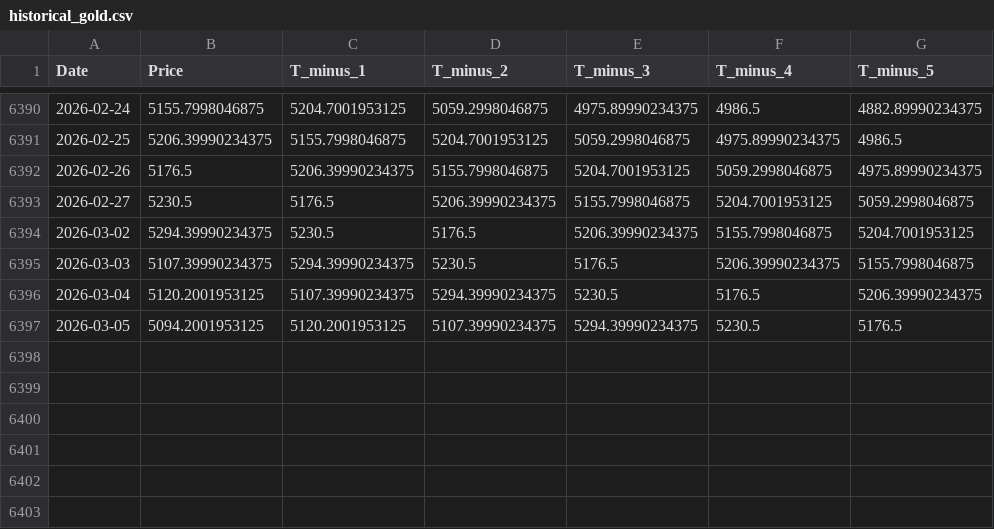
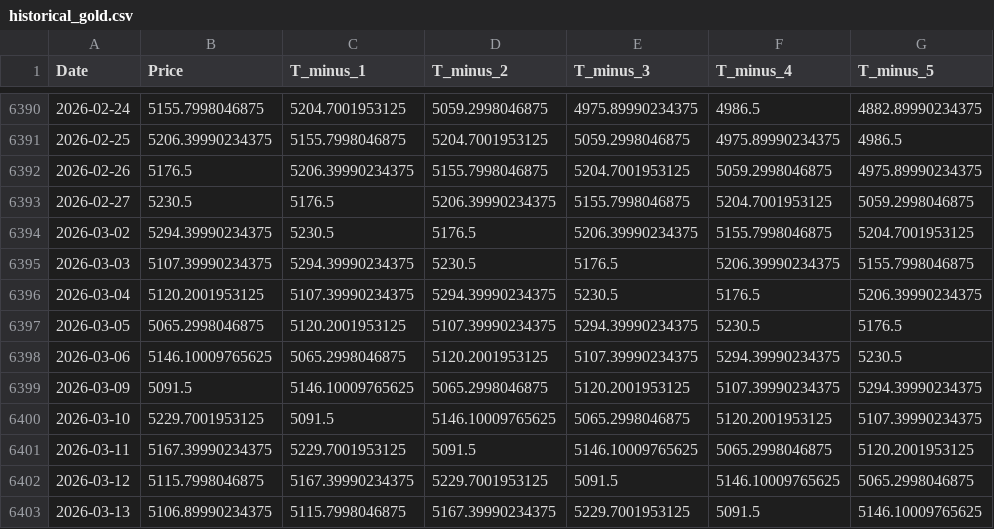
Before and after one commit to bjeevanreddy751/gold-app, a CSV file: backend/historical_gold.csv, drawn as a sheet; only a part is shown, gaps mark what is left out.

```diff
--- a/backend/historical_gold.csv
+++ b/backend/historical_gold.csv
@@ -6396,2 +6396,8 @@ Date,Price,T_minus_1,T_minus_2,T_minus_3,T_minus_4,T_minus_5
 2026-03-04,5120.2001953125,5107.39990234375,5294.39990234375,5230.5,5176.5,5206.39990234375
-2026-03-05,5094.2001953125,5120.2001953125,5107.39990234375,5294.39990234375,5230.5,5176.5
+2026-03-05,5065.2998046875,5120.2001953125,5107.39990234375,5294.39990234375,5230.5,5176.5
+2026-03-06,5146.10009765625,5065.2998046875,5120.2001953125,5107.39990234375,5294.39990234375,5230.5
+2026-03-09,5091.5,5146.10009765625,5065.2998046875,5120.2001953125,5107.39990234375,5294.39990234375
+2026-03-10,5229.7001953125,5091.5,5146.10009765625,5065.2998046875,5120.2001953125,5107.39990234375
+2026-03-11,5167.39990234375,5229.7001953125,5091.5,5146.10009765625,5065.2998046875,5120.2001953125
+2026-03-12,5115.7998046875,5167.39990234375,5229.7001953125,5091.5,5146.10009765625,5065.2998046875
+2026-03-13,5106.89990234375,5115.7998046875,5167.39990234375,5229.7001953125,5091.5,5146.10009765625
```
Also changed, not shown: backend/historical_silver.csv, 21 other files.
